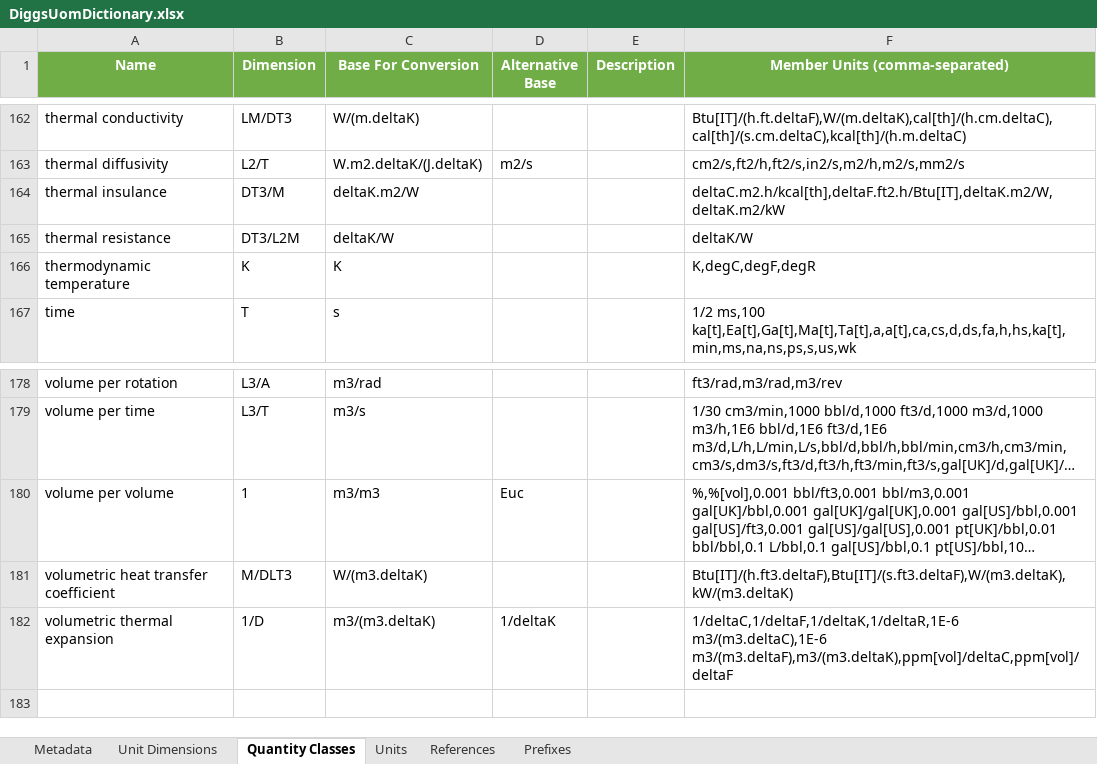
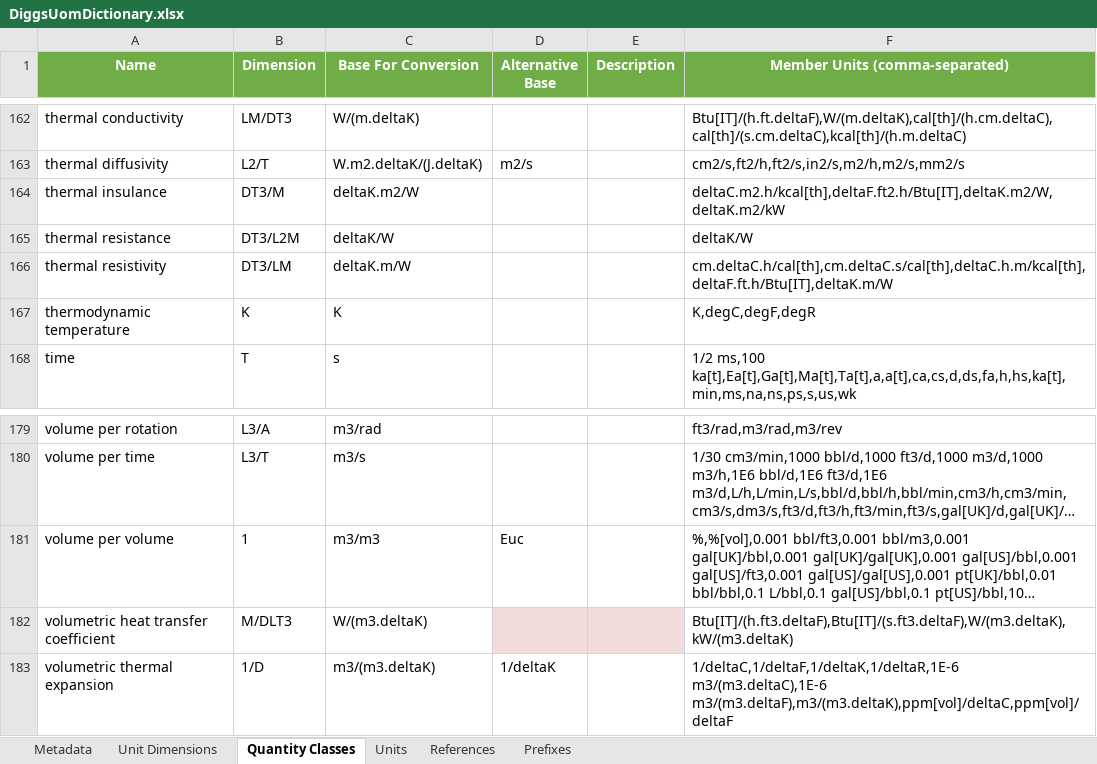
Before and after one commit to DIGGSml/def, an Excel workbook: uom/DiggsUomDictionary.xlsx, sheet Quantity Classes, drawn as a sheet; only a part is shown, gaps mark what is left out; long unchanged cells end in …; values as stored, in another font and other column widths than the file's, no borders; addresses are those after the commit; the diff names each change by its address in the sheet, - before the commit and + after, or states it on an @@ line.

Commit message:
TRT1: add thermal resistivity quantity class to the DIGGS uom dictionary
New unitDimension/quantityClass "thermal resistivity" (deltaK.m/W base) plus
its five member units, derived as inverses of the existing thermal
conductivity units in Energistics symbol grammar. Matches diggs-schema's new
DiggsThermalResistivityUomEnumBaseType (95bf9b6).

Applied as bounded insertions to both XML copies rather than a full
excel_to_uom_xml.py regeneration - that script silently rewrites every
pre-existing &quot; to a literal " dictionary-wide (its own version of the
def project's known def-regeneration quote-escaping trap). Workbook
(uom/DiggsUomDictionary.xlsx) updated in place as the source of truth;
git diff --numstat on both XML files: 85 insertions, 0 deletions, identical.

```diff
--- a/uom/DiggsUomDictionary.xlsx (sheet Quantity Classes)
+++ b/uom/DiggsUomDictionary.xlsx (sheet Quantity Classes)
+row 166: thermal resistivity | DT3/LM | deltaK.m/W |  |  | cm.deltaC.h/cal[th],cm.deltaC.s/cal[th],deltaC.h.m/kcal[th],deltaF.ft.h/Btu[IT],deltaK.m/W
-D182:E182 fill: none
+D182:E182 fill: #F2DCDB
```
Also changed, not shown: sheet Units, sheet Unit Dimensions, 2 other files.
